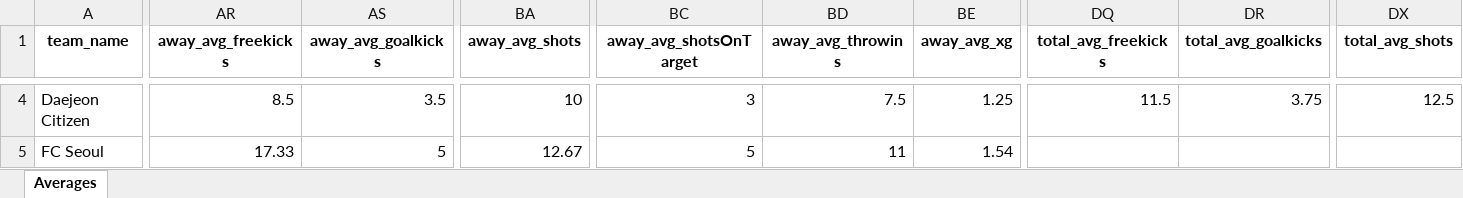
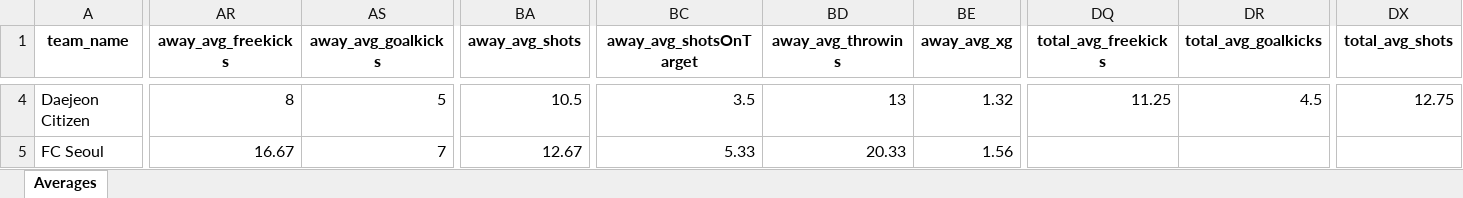
Before and after one commit to aimidas1/aimidas1, an Excel workbook: data/teams/leagues/Averages_South_Korea_K_League_1_2026.xlsx, sheet Averages, drawn as a sheet; only a part is shown, gaps mark what is left out; values as stored, in another font and other column widths than the file's, no borders; table styles not drawn; the diff covers the shown part only; the diff names each change by its address in the sheet, - before the commit and + after, or states it on an @@ line.

Commit message:
Update team averages

```diff
--- a/data/teams/leagues/Averages_South_Korea_K_League_1_2026.xlsx (sheet Averages)
+++ b/data/teams/leagues/Averages_South_Korea_K_League_1_2026.xlsx (sheet Averages)
-AR4 (away_avg_freekicks): 8.5
+AR4 (away_avg_freekicks): 8
-AS4 (away_avg_goalkicks): 3.5
+AS4 (away_avg_goalkicks): 5
-BA4 (away_avg_shots): 10
+BA4 (away_avg_shots): 10.5
-BC4 (away_avg_shotsOnTarget): 3
+BC4 (away_avg_shotsOnTarget): 3.5
-BD4 (away_avg_throwins): 7.5
+BD4 (away_avg_throwins): 13
-BE4 (away_avg_xg): 1.25
+BE4 (away_avg_xg): 1.32
-DQ4 (total_avg_freekicks): 11.5
+DQ4 (total_avg_freekicks): 11.25
-DR4 (total_avg_goalkicks): 3.75
+DR4 (total_avg_goalkicks): 4.5
-DX4 (total_avg_shots): 12.5
+DX4 (total_avg_shots): 12.75
-AR5 (away_avg_freekicks): 17.33
+AR5 (away_avg_freekicks): 16.67
-AS5 (away_avg_goalkicks): 5
+AS5 (away_avg_goalkicks): 7
-BC5 (away_avg_shotsOnTarget): 5
+BC5 (away_avg_shotsOnTarget): 5.33
-BD5 (away_avg_throwins): 11
+BD5 (away_avg_throwins): 20.33
-BE5 (away_avg_xg): 1.54
+BE5 (away_avg_xg): 1.56
```
Also changed, not shown: 168 edited cells elsewhere in this sheet.
